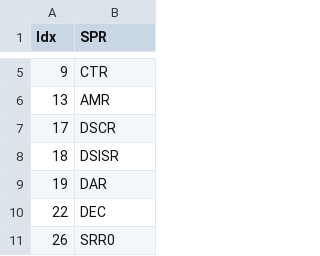
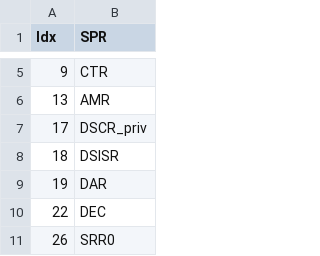
Before and after one commit to programmerjake/libre-soc-wiki, a CSV file: openpower/isatables/sprs.csv, drawn as a sheet; only a part is shown, gaps mark what is left out.

Commit message:
Disambiguate between user and system DSCR

```diff
--- a/openpower/isatables/sprs.csv
+++ b/openpower/isatables/sprs.csv
@@ -6,3 +6,3 @@ Idx,SPR
 13,AMR
-17,DSCR
+17,DSCR_priv
 18,DSISR
```
